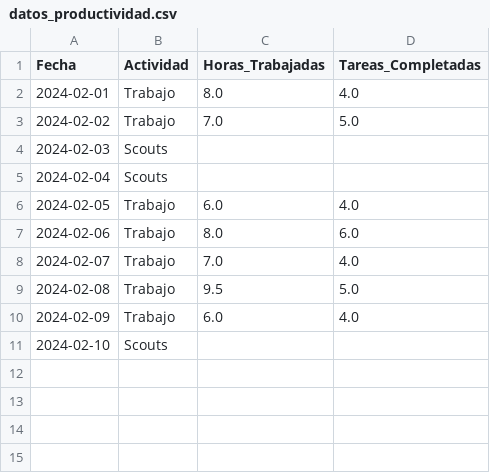
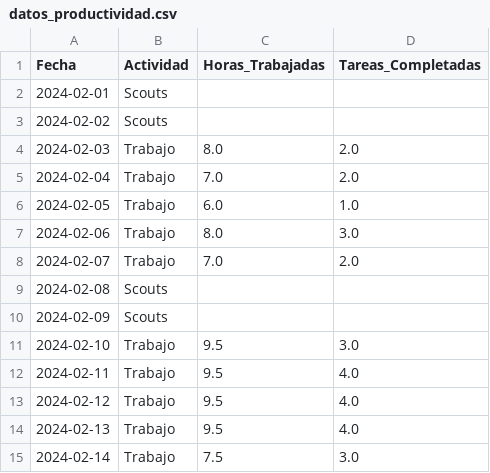
Before and after one commit to jmrl3004slp/Ciencia-de-Datos-Productividad, a CSV file: Ciencia-de-Datos-Productividad/ejercicios/datos_productividad.csv, drawn as a sheet.

Commit message:
"Ejercicio 4 - Visualización de Tendencias

```diff
--- a/Ciencia-de-Datos-Productividad/ejercicios/datos_productividad.csv
+++ b/Ciencia-de-Datos-Productividad/ejercicios/datos_productividad.csv
@@ -1,11 +1,15 @@
 Fecha,Actividad,Horas_Trabajadas,Tareas_Completadas
-2024-02-01,Trabajo,8.0,4.0
-2024-02-02,Trabajo,7.0,5.0
-2024-02-03,Scouts,,
-2024-02-04,Scouts,,
-2024-02-05,Trabajo,6.0,4.0
-2024-02-06,Trabajo,8.0,6.0
-2024-02-07,Trabajo,7.0,4.0
-2024-02-08,Trabajo,9.5,5.0
-2024-02-09,Trabajo,6.0,4.0
-2024-02-10,Scouts,,
+2024-02-01,Scouts,,
+2024-02-02,Scouts,,
+2024-02-03,Trabajo,8.0,2.0
+2024-02-04,Trabajo,7.0,2.0
+2024-02-05,Trabajo,6.0,1.0
+2024-02-06,Trabajo,8.0,3.0
+2024-02-07,Trabajo,7.0,2.0
+2024-02-08,Scouts,,
+2024-02-09,Scouts,,
+2024-02-10,Trabajo,9.5,3.0
+2024-02-11,Trabajo,9.5,4.0
+2024-02-12,Trabajo,9.5,4.0
+2024-02-13,Trabajo,9.5,4.0
+2024-02-14,Trabajo,7.5,3.0
```
Also changed, not shown: 1 other file.
